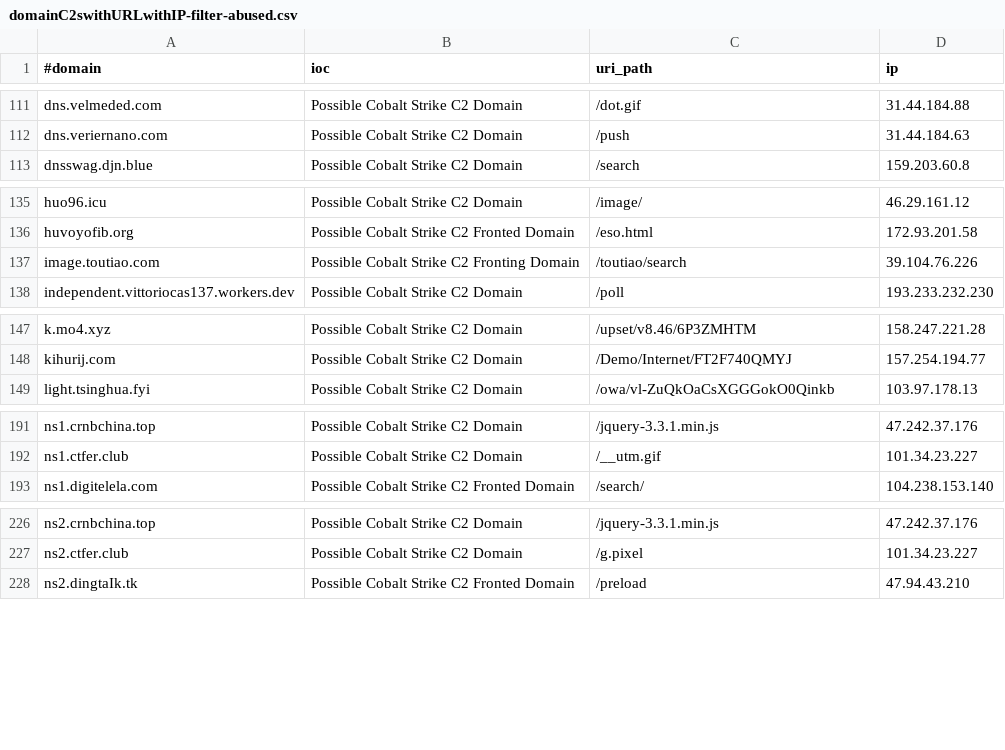
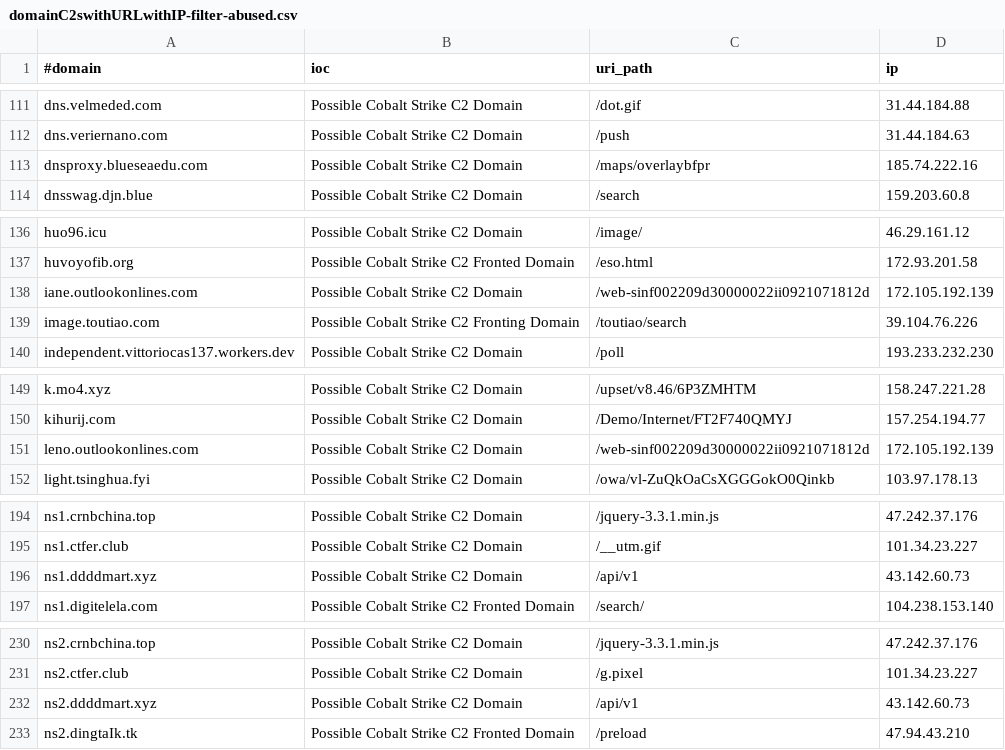
Before and after one commit to ElCapitanXSec/C2IntelFeeds, a CSV file: feeds/domainC2swithURLwithIP-filter-abused.csv, drawn as a sheet; only a part is shown, gaps mark what is left out; the diff covers the shown part only; the diff names each change by its address in the sheet, - before the commit and + after, or states it on an @@ line.

```diff
--- a/feeds/domainC2swithURLwithIP-filter-abused.csv
+++ b/feeds/domainC2swithURLwithIP-filter-abused.csv
+row 113: dnsproxy.blueseaedu.com | Possible Cobalt Strike C2 Domain | /maps/overlaybfpr | 185.74.222.16
+row 138: iane.outlookonlines.com | Possible Cobalt Strike C2 Domain | /web-sinf002209d30000022ii0921071812d | 172.105.192.139
+row 151: leno.outlookonlines.com | Possible Cobalt Strike C2 Domain | /web-sinf002209d30000022ii0921071812d | 172.105.192.139
+row 196: ns1.ddddmart.xyz | Possible Cobalt Strike C2 Domain | /api/v1 | 43.142.60.73
+row 232: ns2.ddddmart.xyz | Possible Cobalt Strike C2 Domain | /api/v1 | 43.142.60.73
```
Also changed, not shown: 2 added rows elsewhere in this file, feeds/domainC2s-filter-abused.csv, feeds/domainC2s.csv, 14 other files.
